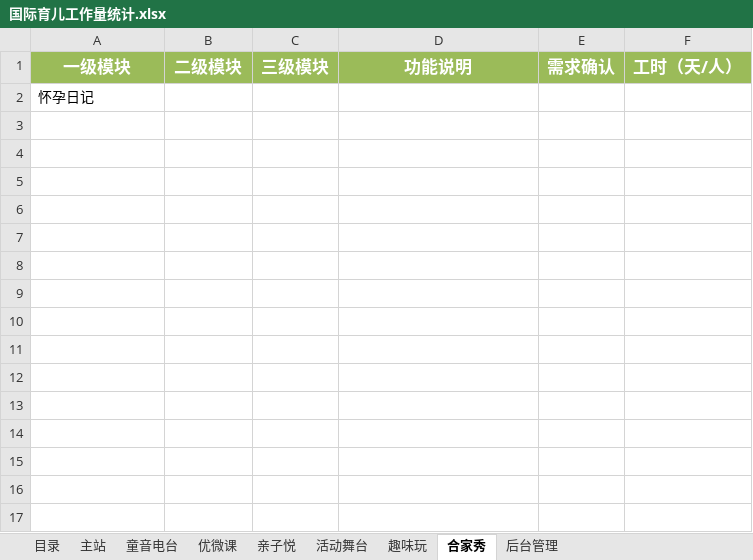
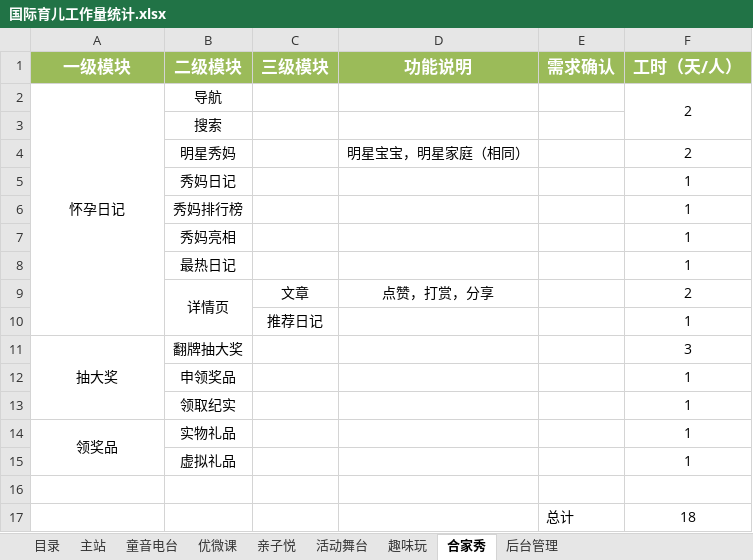
Before and after one commit to mobi2010/ProjectRequirement, an Excel workbook: InternationalChild/国际育儿工作量统计.xlsx, sheet 合家秀, drawn as a sheet; values as stored, in another font and other column widths than the file's, no borders; the diff names each change by its address in the sheet, - before the commit and + after, or states it on an @@ line.

```diff
--- a/InternationalChild/国际育儿工作量统计.xlsx (sheet 合家秀)
+++ b/InternationalChild/国际育儿工作量统计.xlsx (sheet 合家秀)
-A2 alignment: left
+A2 alignment: center
+A2:A10 merged
-B2 (二级模块): (empty)
+B2 (二级模块): 导航
-F2 (工时（天/人）): (empty)
+F2 (工时（天/人）): 2
+F2:F3 merged
+row 3:  | 搜索
+row 4:  | 明星秀妈 |  | 明星宝宝，明星家庭（相同） |  | 2
+row 5:  | 秀妈日记 |  |  |  | 1
+row 6:  | 秀妈排行榜 |  |  |  | 1
+row 7:  | 秀妈亮相 |  |  |  | 1
+row 8:  | 最热日记 |  |  |  | 1
+row 9:  | 详情页 | 文章 | 点赞，打赏，分享 |  | 2
+row 10:  |  | 推荐日记 |  |  | 1
+row 11: 抽大奖 | 翻牌抽大奖 |  |  |  | 3
+row 12:  | 申领奖品 |  |  |  | 1
+row 13:  | 领取纪实 |  |  |  | 1
+row 14: 领奖品 | 实物礼品 |  |  |  | 1
+row 15:  | 虚拟礼品 |  |  |  | 1
+row 16: (empty)
+row 17:  |  |  |  | 总计 | 18
```
Also changed, not shown: sheet 后台管理, sheet 目录, sheet 亲子悦, sheet 趣味玩.
